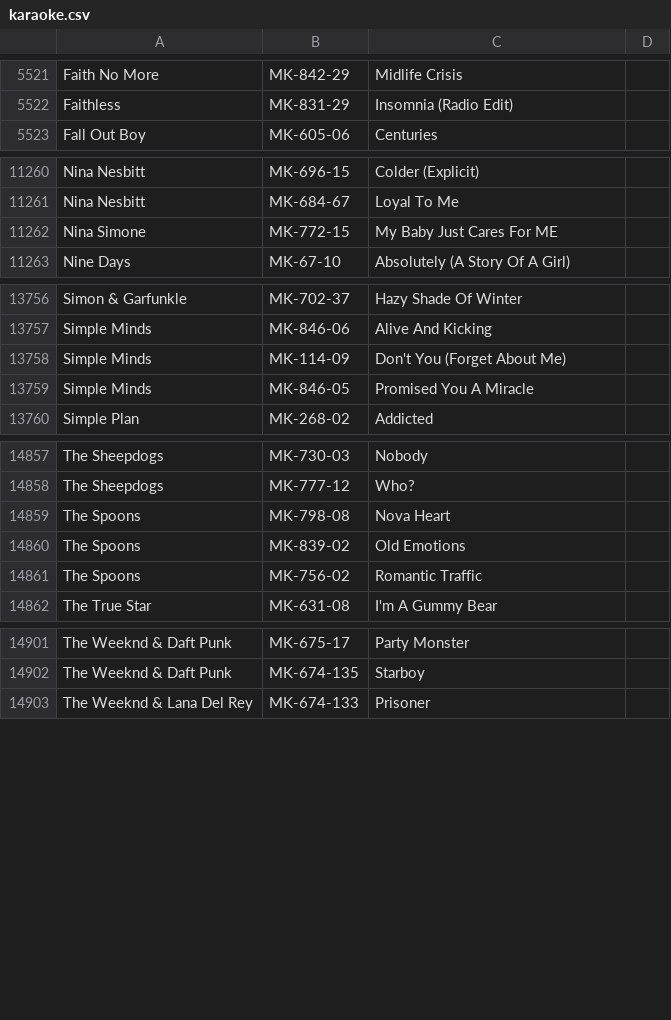
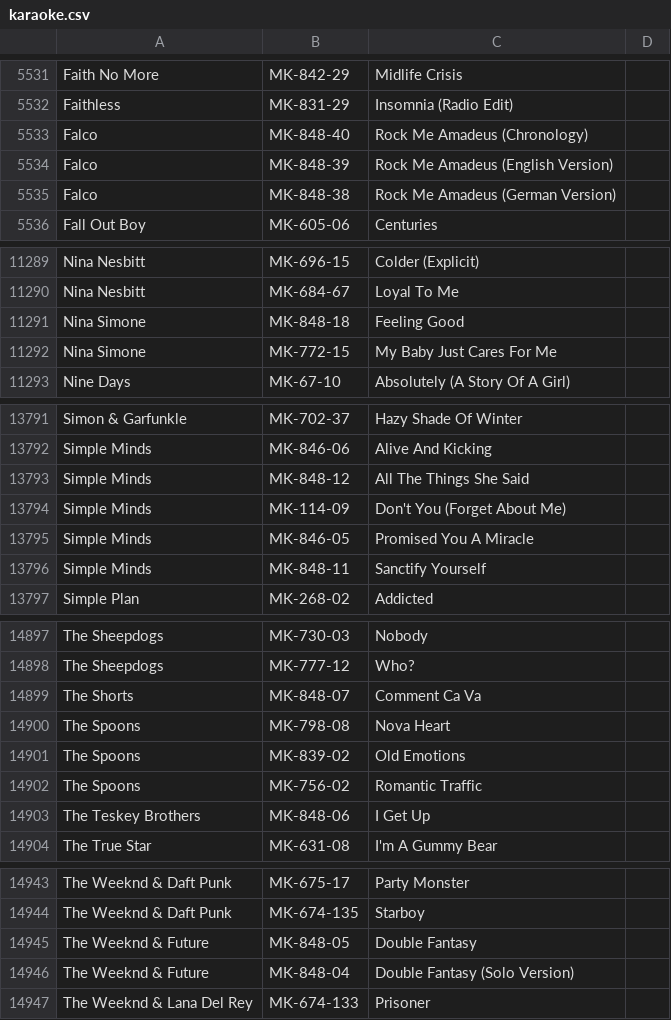
Before and after one commit to mikelexxultrakaraoke/mikelexxultrakaraoke.github.io, a CSV file: data/karaoke.csv, drawn as a sheet; only a part is shown, gaps mark what is left out; the diff covers the shown part only.

Commit message:
Update karaoke.csv

```diff
--- a/data/karaoke.csv
+++ b/data/karaoke.csv
@@ -5522,2 +5532,5 @@ Faith No More,MK-842-29,Midlife Crisis
 Faithless,MK-831-29,Insomnia (Radio Edit)
+Falco,MK-848-40,Rock Me Amadeus (Chronology)
+Falco,MK-848-39,Rock Me Amadeus (English Version)
+Falco,MK-848-38,Rock Me Amadeus (German Version)
 Fall Out Boy,MK-605-06,Centuries
@@ -11261,3 +11290,4 @@ Nina Nesbitt,MK-696-15,Colder (Explicit)
 Nina Nesbitt,MK-684-67,Loyal To Me
-Nina Simone,MK-772-15,My Baby Just Cares For ME
+Nina Simone,MK-848-18,Feeling Good
+Nina Simone,MK-772-15,My Baby Just Cares For Me
 Nine Days,MK-67-10,Absolutely (A Story Of A Girl)
@@ -13757,4 +13792,6 @@ Simon & Garfunkle,MK-702-37,Hazy Shade Of Winter
 Simple Minds,MK-846-06,Alive And Kicking
+Simple Minds,MK-848-12,All The Things She Said
 Simple Minds,MK-114-09,Don't You (Forget About Me)
 Simple Minds,MK-846-05,Promised You A Miracle
+Simple Minds,MK-848-11,Sanctify Yourself
 Simple Plan,MK-268-02,Addicted
@@ -14858,2 +14898,3 @@ The Sheepdogs,MK-730-03,Nobody
 The Sheepdogs,MK-777-12,Who?
+The Shorts,MK-848-07,Comment Ca Va
 The Spoons,MK-798-08,Nova Heart
@@ -14861,2 +14902,3 @@ The Spoons,MK-839-02,Old Emotions
 The Spoons,MK-756-02,Romantic Traffic
+The Teskey Brothers,MK-848-06,I Get Up
 The True Star,MK-631-08,I'm A Gummy Bear
@@ -14902,2 +14944,4 @@ The Weeknd & Daft Punk,MK-675-17,Party Monster
 The Weeknd & Daft Punk,MK-674-135,Starboy
+The Weeknd & Future,MK-848-05,Double Fantasy
+The Weeknd & Future,MK-848-04,Double Fantasy (Solo Version)
 The Weeknd & Lana Del Rey,MK-674-133,Prisoner
```
Also changed, not shown: 36 added rows elsewhere in this file.
